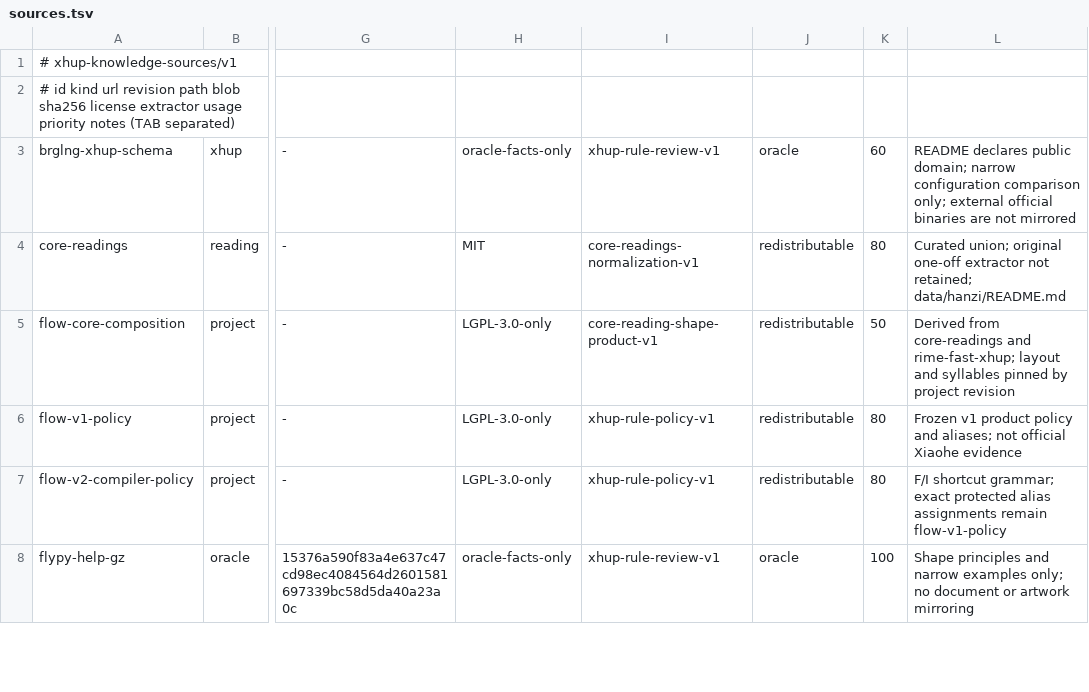
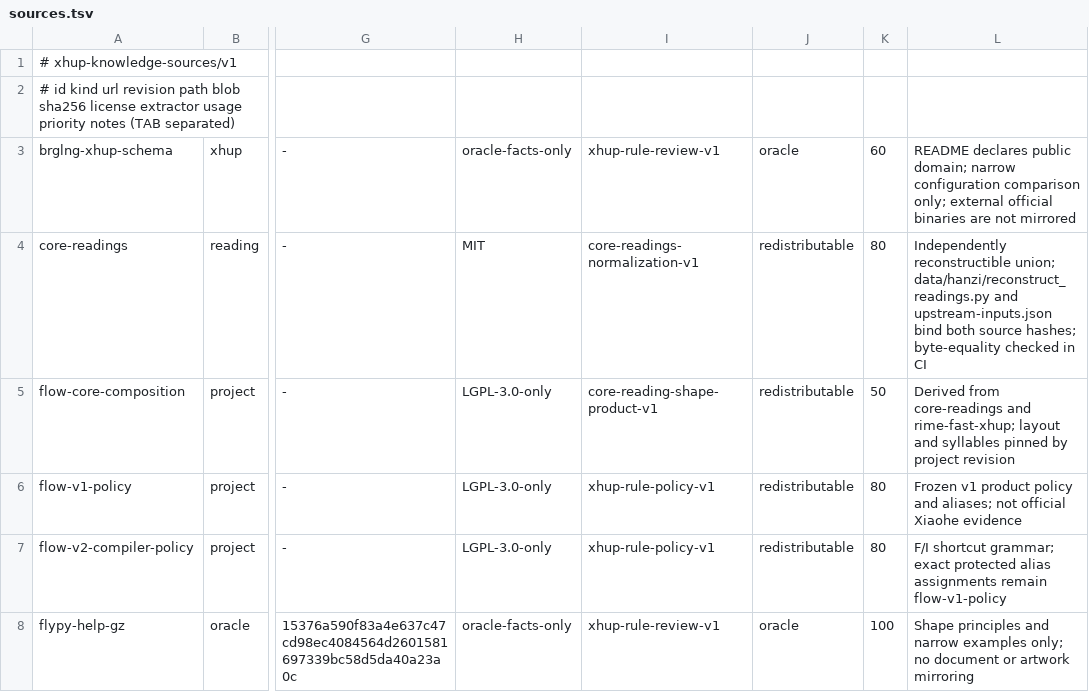
Before and after one commit to jacek4yang/rime-xhup-flow, a TSV file: data/xhup/sources.tsv, drawn as a sheet; only a part is shown, gaps mark what is left out; the diff names each change by its address in the sheet, - before the commit and + after, or states it on an @@ line.

Commit message:
fix(provenance): independently reconstruct core readings from hash-bound sources (#184)

```diff
--- a/data/xhup/sources.tsv
+++ b/data/xhup/sources.tsv
-L4: Curated union; original one-off extractor not retained; data/hanzi/README.md
+L4: Independently reconstructible union; data/hanzi/reconstruct_readings.py and upstream-inputs.json bind both source hashes; byte-equality checked in CI
```
Also changed, not shown: 7 other files.
